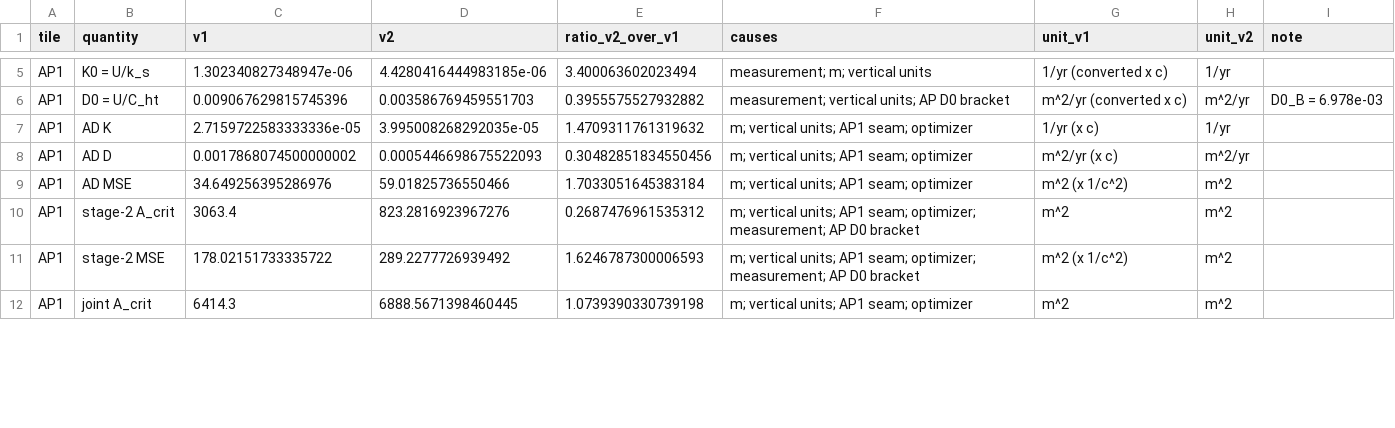
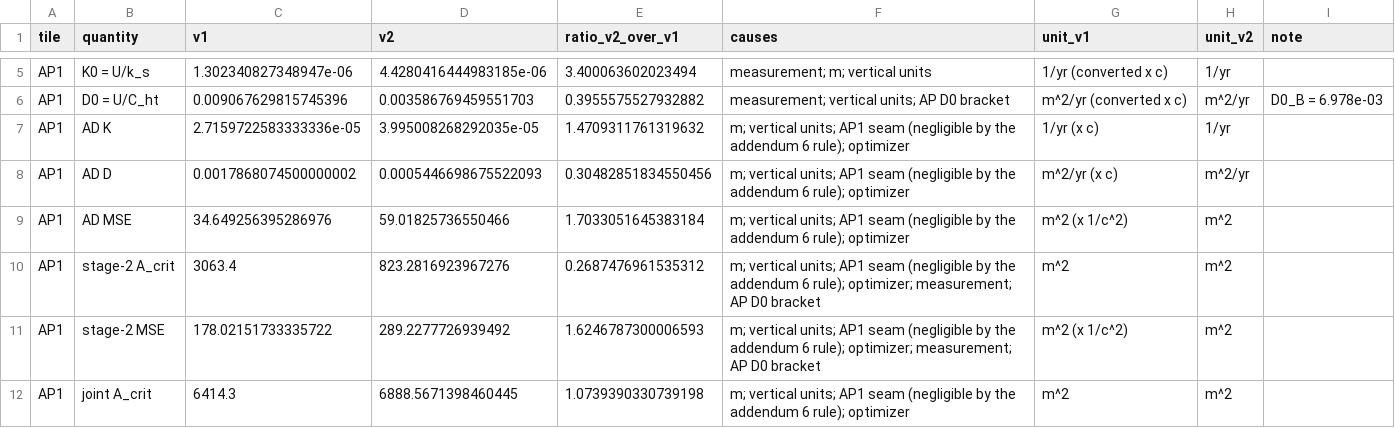
Before and after one commit to scdobbs/LEMs_competition_vs_threshold, a CSV file: tables/old_vs_new_record.csv, drawn as a sheet; only a part is shown, gaps mark what is left out; the diff covers the shown part only.

```diff
--- a/tables/old_vs_new_record.csv
+++ b/tables/old_vs_new_record.csv
@@ -6,7 +6,7 @@ AP1,K0 = U/k_s,1.302340827348947e-06,4.4280416444983185e-06,3.400063602023494,me
 AP1,D0 = U/C_ht,0.009067629815745396,0.003586769459551703,0.3955575527932882,measurement; vertical units; AP D0 bracket,m^2/yr (converted x c),m^2/yr,D0_B = 6.978e-03
-AP1,AD K,2.7159722583333336e-05,3.995008268292035e-05,1.4709311761319632,m; vertical units; AP1 seam; optimizer,1/yr (x c),1/yr,
-AP1,AD D,0.0017868074500000002,0.0005446698675522093,0.30482851834550456,m; vertical units; AP1 seam; optimizer,m^2/yr (x c),m^2/yr,
-AP1,AD MSE,34.649256395286976,59.01825736550466,1.7033051645383184,m; vertical units; AP1 seam; optimizer,m^2 (x 1/c^2),m^2,
-AP1,stage-2 A_crit,3063.4,823.2816923967276,0.2687476961535312,m; vertical units; AP1 seam; optimizer; measurement; AP D0 bracket,m^2,m^2,
-AP1,stage-2 MSE,178.02151733335722,289.2277726939492,1.6246787300006593,m; vertical units; AP1 seam; optimizer; measurement; AP D0 bracket,m^2 (x 1/c^2),m^2,
-AP1,joint A_crit,6414.3,6888.5671398460445,1.0739390330739198,m; vertical units; AP1 seam; optimizer,m^2,m^2,
+AP1,AD K,2.7159722583333336e-05,3.995008268292035e-05,1.4709311761319632,m; vertical units; AP1 seam (negligible by the addendum 6 rule); optimizer,1/yr (x c),1/yr,
+AP1,AD D,0.0017868074500000002,0.0005446698675522093,0.30482851834550456,m; vertical units; AP1 seam (negligible by the addendum 6 rule); optimizer,m^2/yr (x c),m^2/yr,
+AP1,AD MSE,34.649256395286976,59.01825736550466,1.7033051645383184,m; vertical units; AP1 seam (negligible by the addendum 6 rule); optimizer,m^2 (x 1/c^2),m^2,
+AP1,stage-2 A_crit,3063.4,823.2816923967276,0.2687476961535312,m; vertical units; AP1 seam (negligible by the addendum 6 rule); optimizer; measurement; AP D0 bracket,m^2,m^2,
+AP1,stage-2 MSE,178.02151733335722,289.2277726939492,1.6246787300006593,m; vertical units; AP1 seam (negligible by the addendum 6 rule); optimizer; measurement; AP D0 bracket,m^2 (x 1/c^2),m^2,
+AP1,joint A_crit,6414.3,6888.5671398460445,1.0739390330739198,m; vertical units; AP1 seam (negligible by the addendum 6 rule); optimizer,m^2,m^2,
```
Also changed, not shown: 23 edited cells elsewhere in this file, 3 other files.
